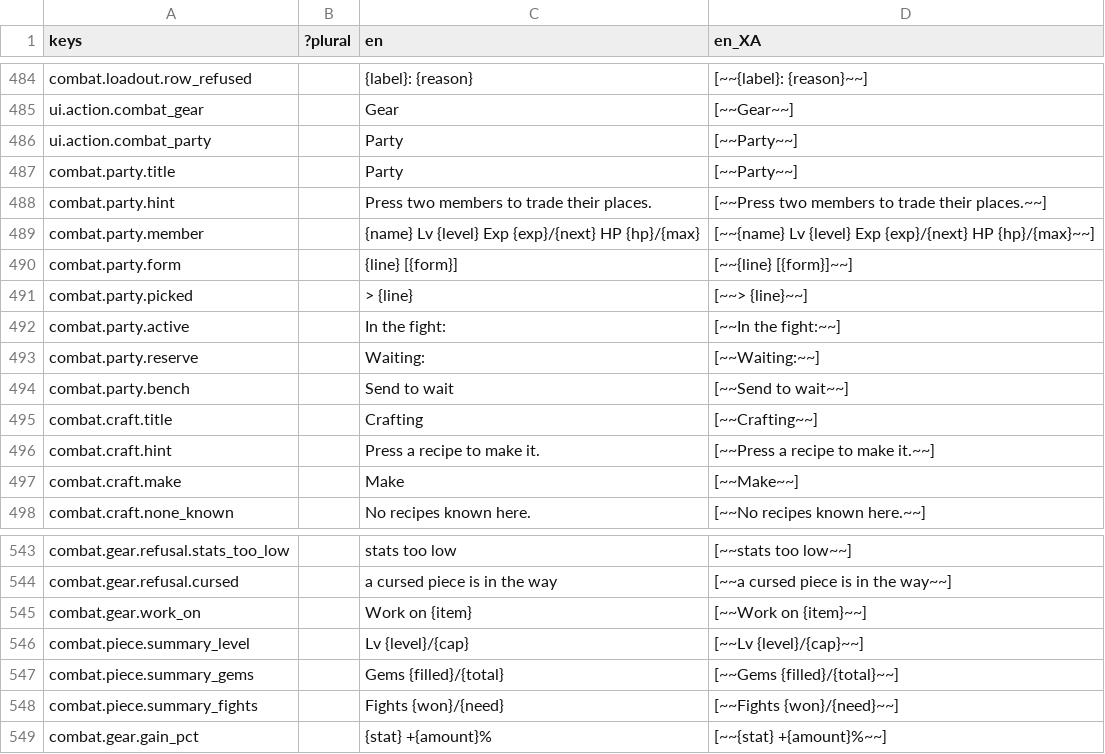
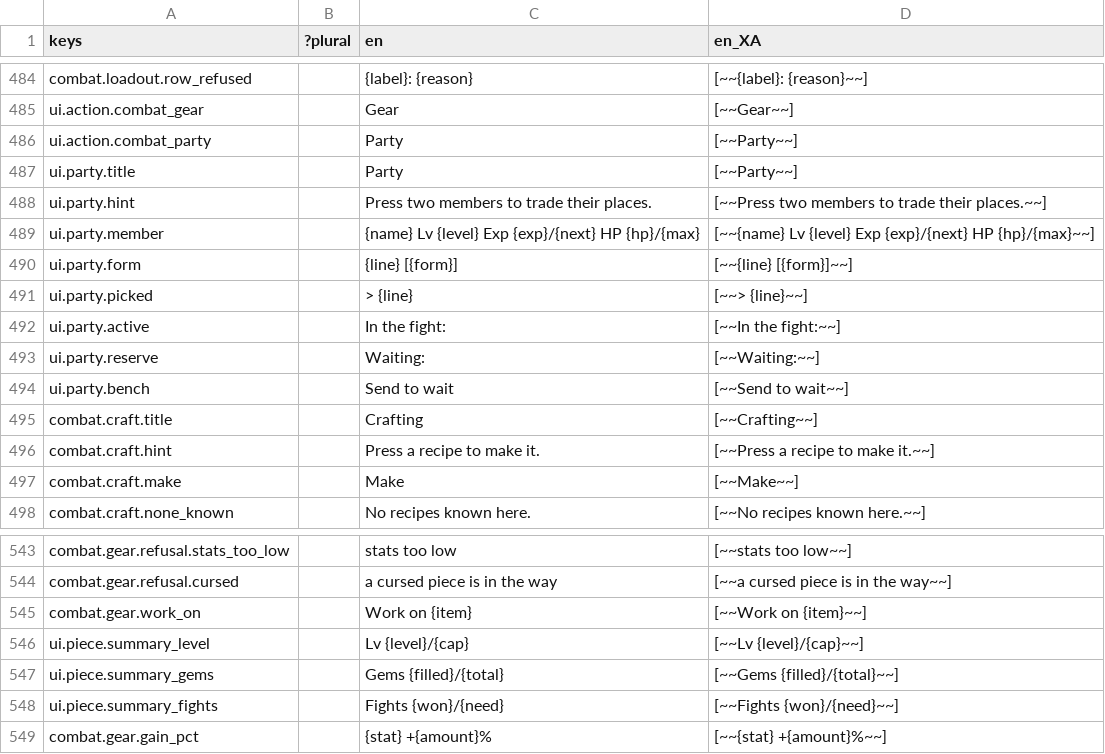
Before and after one commit to Raiyan-Bashar-29/HD-2D-game-base-combat, a CSV file: localization/strings.csv, drawn as a sheet; only a part is shown, gaps mark what is left out; the diff covers the shown part only.

```diff
--- a/localization/strings.csv
+++ b/localization/strings.csv
@@ -486,10 +486,10 @@ ui.action.combat_gear,,Gear,[~~Gear~~]
 ui.action.combat_party,,Party,[~~Party~~]
-combat.party.title,,Party,[~~Party~~]
-combat.party.hint,,Press two members to trade their places.,[~~Press two members to trade their places.~~]
-combat.party.member,,{name}   Lv {level}   Exp {exp}/{next}   HP {hp}/{max},[~~{name}   Lv {level}   Exp {exp}/{next}   HP {hp}/{max}~~]
-combat.party.form,,{line}   [{form}],[~~{line}   [{form}]~~]
-combat.party.picked,,> {line},[~~> {line}~~]
-combat.party.active,,In the fight:,[~~In the fight:~~]
-combat.party.reserve,,Waiting:,[~~Waiting:~~]
-combat.party.bench,,Send to wait,[~~Send to wait~~]
+ui.party.title,,Party,[~~Party~~]
+ui.party.hint,,Press two members to trade their places.,[~~Press two members to trade their places.~~]
+ui.party.member,,{name}   Lv {level}   Exp {exp}/{next}   HP {hp}/{max},[~~{name}   Lv {level}   Exp {exp}/{next}   HP {hp}/{max}~~]
+ui.party.form,,{line}   [{form}],[~~{line}   [{form}]~~]
+ui.party.picked,,> {line},[~~> {line}~~]
+ui.party.active,,In the fight:,[~~In the fight:~~]
+ui.party.reserve,,Waiting:,[~~Waiting:~~]
+ui.party.bench,,Send to wait,[~~Send to wait~~]
 combat.craft.title,,Crafting,[~~Crafting~~]
@@ -545,5 +545,5 @@ combat.gear.refusal.cursed,,a cursed piece is in the way,[~~a cursed piece is in
 combat.gear.work_on,,Work on {item},[~~Work on {item}~~]
-combat.piece.summary_level,,Lv {level}/{cap},[~~Lv {level}/{cap}~~]
-combat.piece.summary_gems,,Gems {filled}/{total},[~~Gems {filled}/{total}~~]
-combat.piece.summary_fights,,Fights {won}/{need},[~~Fights {won}/{need}~~]
+ui.piece.summary_level,,Lv {level}/{cap},[~~Lv {level}/{cap}~~]
+ui.piece.summary_gems,,Gems {filled}/{total},[~~Gems {filled}/{total}~~]
+ui.piece.summary_fights,,Fights {won}/{need},[~~Fights {won}/{need}~~]
 combat.gear.gain_pct,,{stat} +{amount}%,[~~{stat} +{amount}%~~]
```
Also changed, not shown: 23 edited cells elsewhere in this file, 4 other files.
